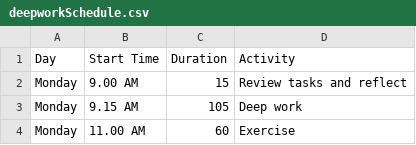
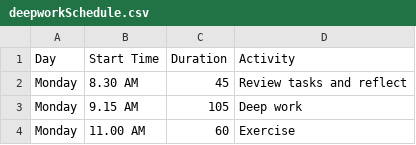
Before and after one commit to jonesor/OwenMisc, a CSV file: data/deepworkSchedule.csv, drawn as a sheet; only a part is shown.

Commit message:
Update deepworkSchedule.csv

```diff
--- a/data/deepworkSchedule.csv
+++ b/data/deepworkSchedule.csv
@@ -1,3 +1,3 @@
 Day,Start Time,Duration,Activity
-Monday,9.00 AM,15,Review tasks and reflect
+Monday,8.30 AM,45,Review tasks and reflect
 Monday,9.15 AM,105,Deep work
```
